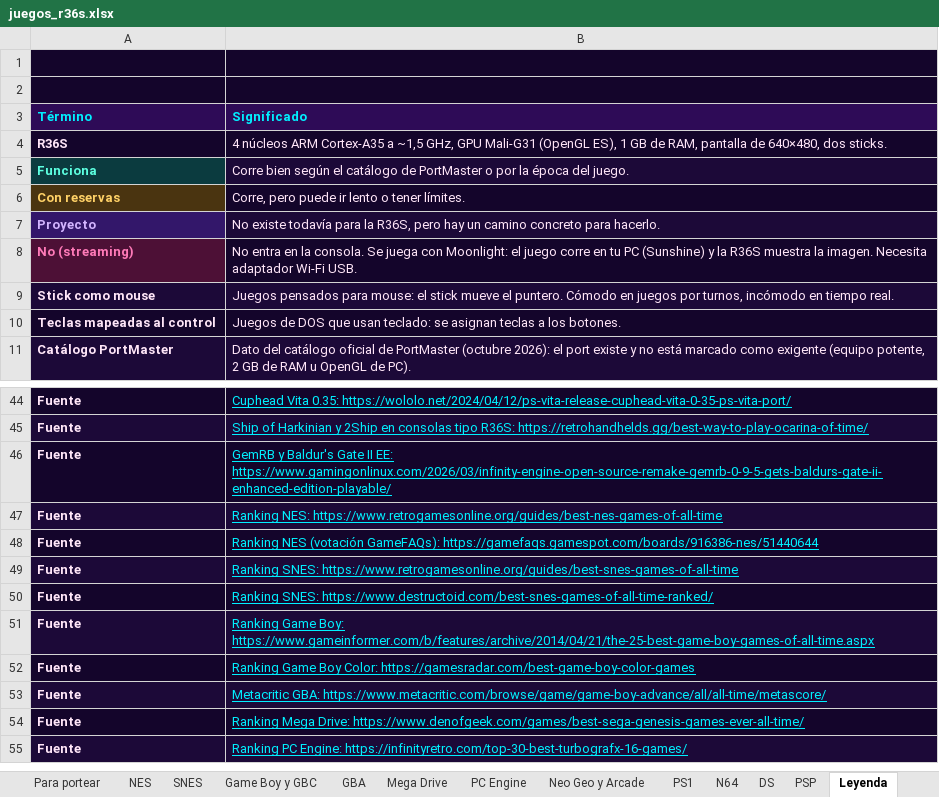
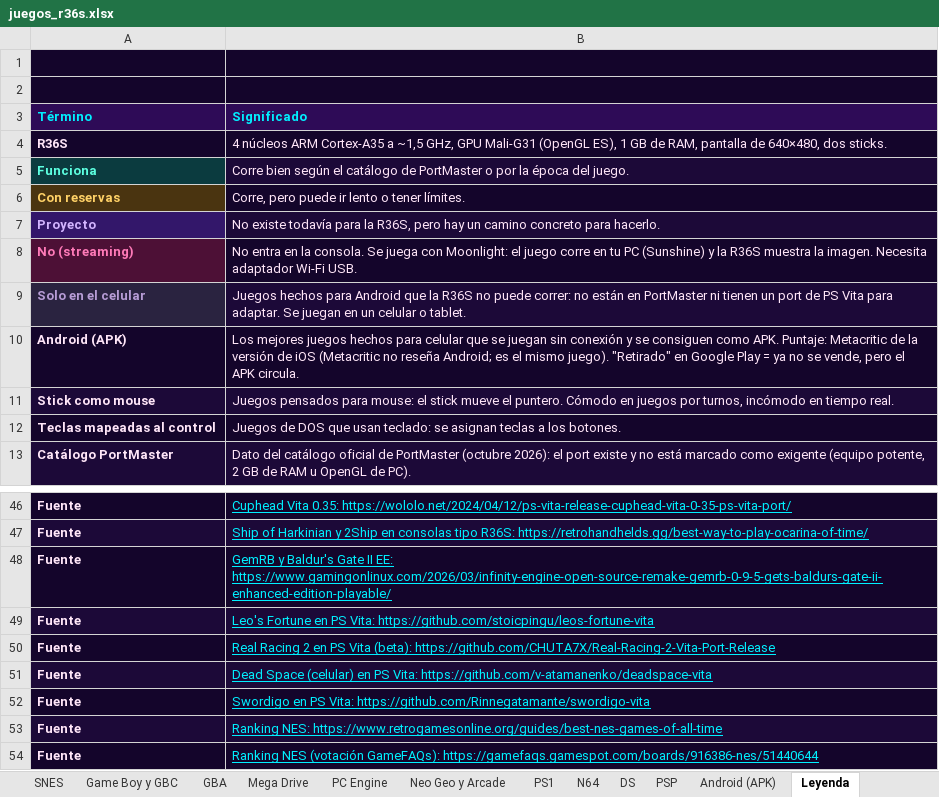
Before and after one commit to delasherasmd/FFVII, an Excel workbook: docs/juegos_r36s.xlsx, sheet Leyenda, drawn as a sheet; only a part is shown, gaps mark what is left out; the shorter side is filled out with more unchanged rows; values as stored, in another font and other column widths than the file's, no borders; charts and pictures not drawn; the diff names each change by its address in the sheet, - before the commit and + after, or states it on an @@ line.

```diff
--- a/docs/juegos_r36s.xlsx (sheet Leyenda)
+++ b/docs/juegos_r36s.xlsx (sheet Leyenda)
+sheet tab: Android (APK)
+row 9: Solo en el celular | Juegos hechos para Android que la R36S no puede correr: no están en PortMaster ni tienen un port de PS Vita para adaptar. Se juegan en un celular o tablet.
+row 10: Android (APK) | Los mejores juegos hechos para celular que se juegan sin conexión y se consiguen como APK. Puntaje: Metacritic de la versión de iOS (Metacritic no reseña Android; es el mismo juego). "Retirado" en Google Play = ya no se vende, pero el APK circula.
+row 49: Fuente | Leo's Fortune en PS Vita: https://github.com/stoicpingu/leos-fortune-vita
+row 50: Fuente | Real Racing 2 en PS Vita (beta): https://github.com/CHUTA7X/Real-Racing-2-Vita-Port-Release
+row 51: Fuente | Dead Space (celular) en PS Vita: https://github.com/v-atamanenko/deadspace-vita
+row 52: Fuente | Swordigo en PS Vita: https://github.com/Rinnegatamante/swordigo-vita
```
Also changed, not shown: sheet Lista completa, sheet Resumen, sheet Para portear, formulas that keep their value, charts or pictures.
